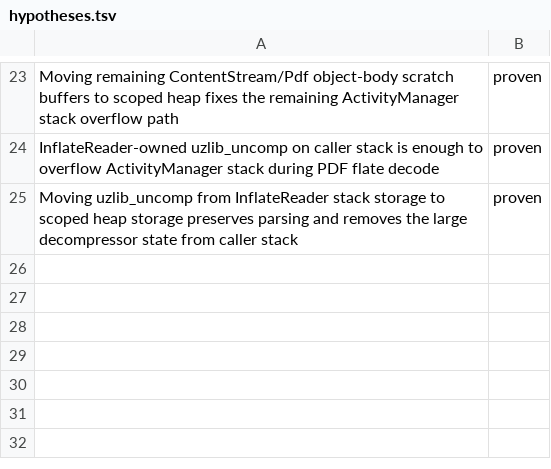
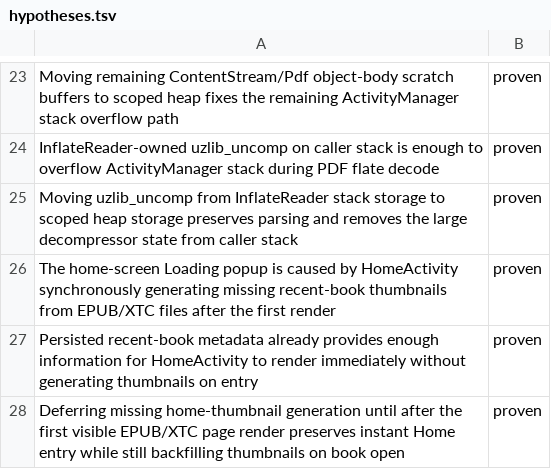
Before and after one commit to ioma8/crosspoint-ioma8, a TSV file: hypotheses.tsv, drawn as a sheet; only a part is shown, gaps mark what is left out; the diff names each change by its address in the sheet, - before the commit and + after, or states it on an @@ line.

Commit message:
Make home screen instant and defer cover thumbs

```diff
--- a/hypotheses.tsv
+++ b/hypotheses.tsv
+row 26: The home-screen Loading popup is caused by HomeActivity synchronously generating missing recent-book thumbnails from EPUB/XTC files after the first render | proven
+row 27: Persisted recent-book metadata already provides enough information for HomeActivity to render immediately without generating thumbnails on entry | proven
+row 28: Deferring missing home-thumbnail generation until after the first visible EPUB/XTC page render preserves instant Home entry while still backfilling thumbnails on book open | proven
```
Also changed, not shown: 5 other files.
